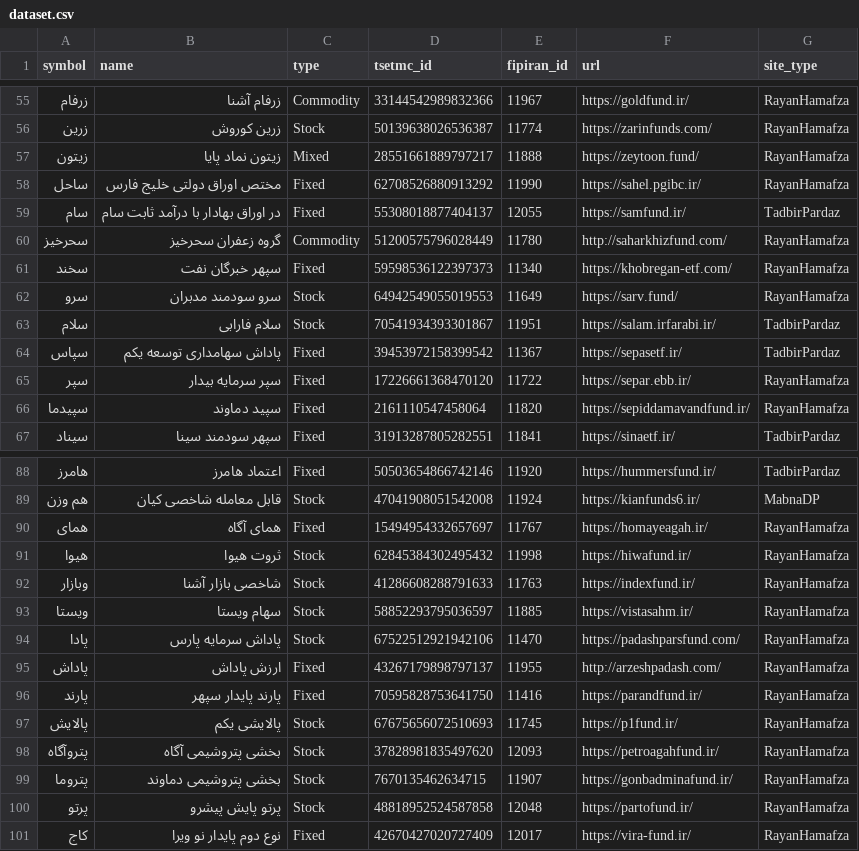
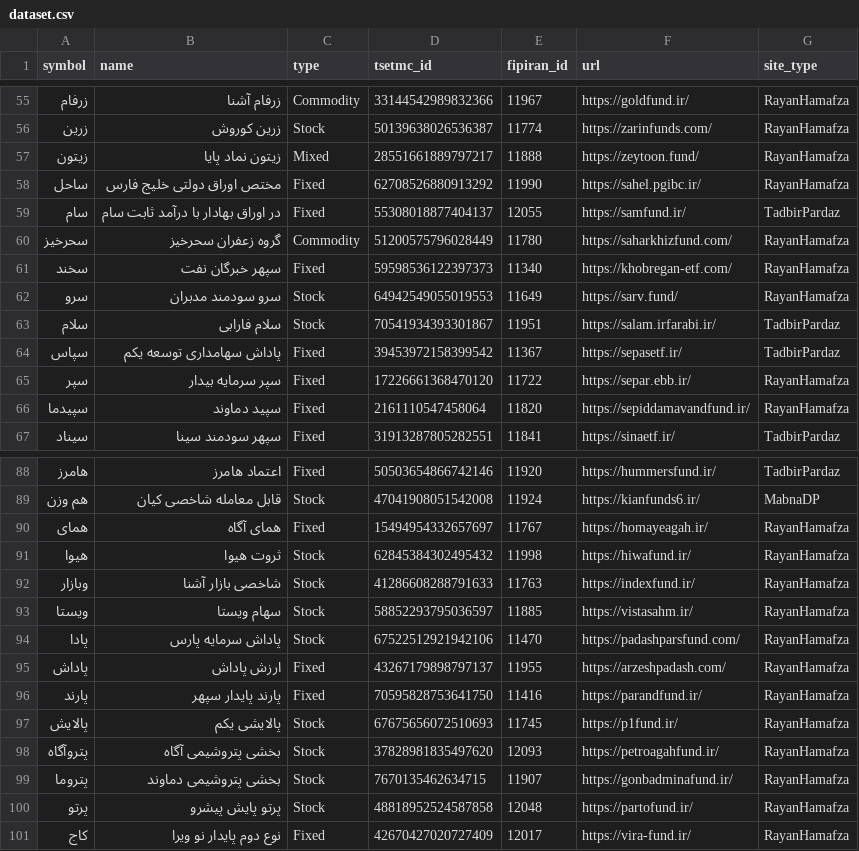
Before and after one commit to 5j9/iranetf, a CSV file: iranetf/sites/dataset.csv, drawn as a sheet; only a part is shown, gaps mark what is left out.

```diff
--- a/iranetf/sites/dataset.csv
+++ b/iranetf/sites/dataset.csv
@@ -59,3 +59,3 @@
 سام,در اوراق بهادار با درآمد ثابت سام,Fixed,55308018877404137,12055,https://samfund.ir/,TadbirPardaz
-سحرخیز,گروه زعفران سحرخیز,Commodity,51200575796028449,11780,http://saharkhizfund.com/,RayanHamafza
+سحرخیز,گروه زعفران سحرخیز,Commodity,51200575796028449,11780,https://saharkhizfund.com/,RayanHamafza
 سخند,سپهر خبرگان نفت,Fixed,59598536122397373,11340,https://khobregan-etf.com/,RayanHamafza
@@ -94,3 +94,3 @@
 پادا,پاداش سرمایه پارس,Stock,67522512921942106,11470,https://padashparsfund.com/,RayanHamafza
-پاداش,ارزش پاداش,Fixed,43267179898797137,11955,http://arzeshpadash.com/,RayanHamafza
+پاداش,ارزش پاداش,Fixed,43267179898797137,11955,https://arzeshpadash.com/,RayanHamafza
 پارند,پارند پایدار سپهر,Fixed,70595828753641750,11416,https://parandfund.ir/,RayanHamafza
```
Also changed, not shown: 1 other file.
